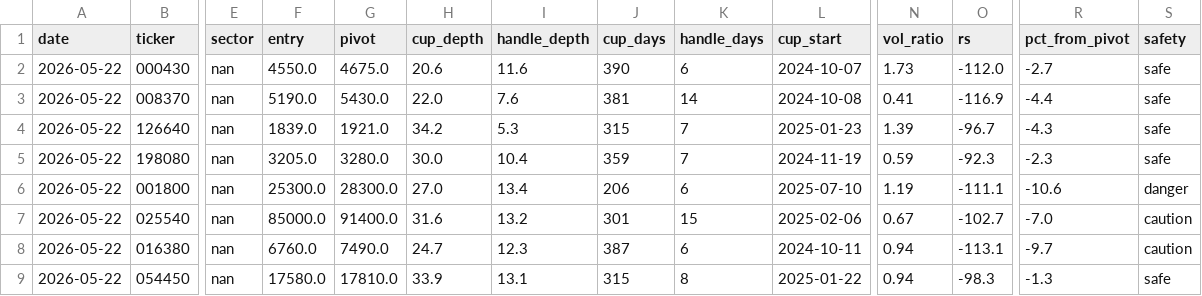
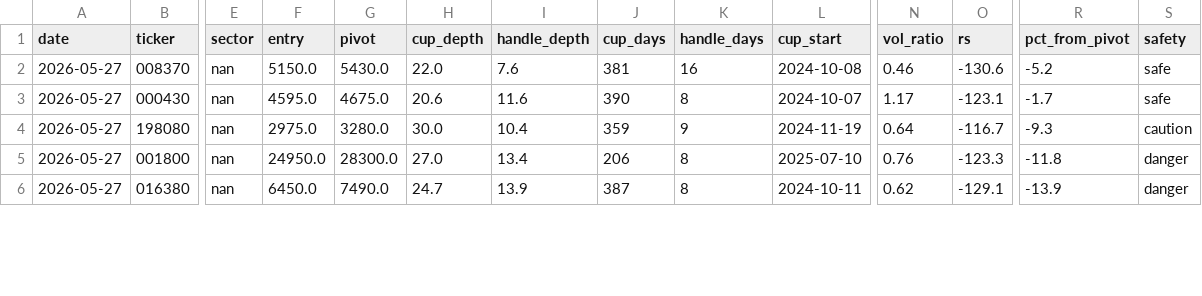
Before and after one commit to sosonamso/engi_stock_ai, a CSV file: scanner_kr_raw.csv, drawn as a sheet; only a part is shown, gaps mark what is left out; removed rows and columns are numbered as before the commit, all else as after; rows hold the shown columns only; the diff covers the shown part only; the diff names each change by its address in the sheet, - before the commit and + after, or states it on an @@ line.

```diff
--- a/scanner_kr_raw.csv
+++ b/scanner_kr_raw.csv
-row 2: 2026-05-22 | 000430 | nan | 4550.0 | 4675.0 | 20.6 | 11.6 | 390 | 6 | 2024-10-07 | 1.73 | -112.0 | -2.7 | safe
-A2 (date): 2026-05-22
+A2 (date): 2026-05-27
-F2 (entry): 5190.0
+F2 (entry): 5150.0
-K2 (handle_days): 14
+K2 (handle_days): 16
-N2 (vol_ratio): 0.41
+N2 (vol_ratio): 0.46
-O2 (rs): -116.9
+O2 (rs): -130.6
-R2 (pct_from_pivot): -4.4
+R2 (pct_from_pivot): -5.2
-row 4: 2026-05-22 | 126640 | nan | 1839.0 | 1921.0 | 34.2 | 5.3 | 315 | 7 | 2025-01-23 | 1.39 | -96.7 | -4.3 | safe
+row 3: 2026-05-27 | 000430 | nan | 4595.0 | 4675.0 | 20.6 | 11.6 | 390 | 8 | 2024-10-07 | 1.17 | -123.1 | -1.7 | safe
-A4:A5 (date): 2026-05-22
+A4:A5 (date): 2026-05-27
-F4 (entry): 3205.0
+F4 (entry): 2975.0
-K4 (handle_days): 7
+K4 (handle_days): 9
-N4 (vol_ratio): 0.59
+N4 (vol_ratio): 0.64
-O4 (rs): -92.3
+O4 (rs): -116.7
-R4 (pct_from_pivot): -2.3
+R4 (pct_from_pivot): -9.3
-S4 (safety): safe
+S4 (safety): caution
-F5 (entry): 25300.0
+F5 (entry): 24950.0
-K5 (handle_days): 6
+K5 (handle_days): 8
-N5 (vol_ratio): 1.19
+N5 (vol_ratio): 0.76
-O5 (rs): -111.1
+O5 (rs): -123.3
-R5 (pct_from_pivot): -10.6
+R5 (pct_from_pivot): -11.8
-row 7: 2026-05-22 | 025540 | nan | 85000.0 | 91400.0 | 31.6 | 13.2 | 301 | 15 | 2025-02-06 | 0.67 | -102.7 | -7.0 | caution
-A6 (date): 2026-05-22
+A6 (date): 2026-05-27
-F6 (entry): 6760.0
+F6 (entry): 6450.0
-I6 (handle_depth): 12.3
+I6 (handle_depth): 13.9
-K6 (handle_days): 6
+K6 (handle_days): 8
-N6 (vol_ratio): 0.94
+N6 (vol_ratio): 0.62
-O6 (rs): -113.1
+O6 (rs): -129.1
-R6 (pct_from_pivot): -9.7
+R6 (pct_from_pivot): -13.9
-S6 (safety): caution
+S6 (safety): danger
-row 9: 2026-05-22 | 054450 | nan | 17580.0 | 17810.0 | 33.9 | 13.1 | 315 | 8 | 2025-01-22 | 0.94 | -98.3 | -1.3 | safe
```
Also changed, not shown: 2 removed rows and 12 edited cells elsewhere in this file, scanner_kr_all.csv.
